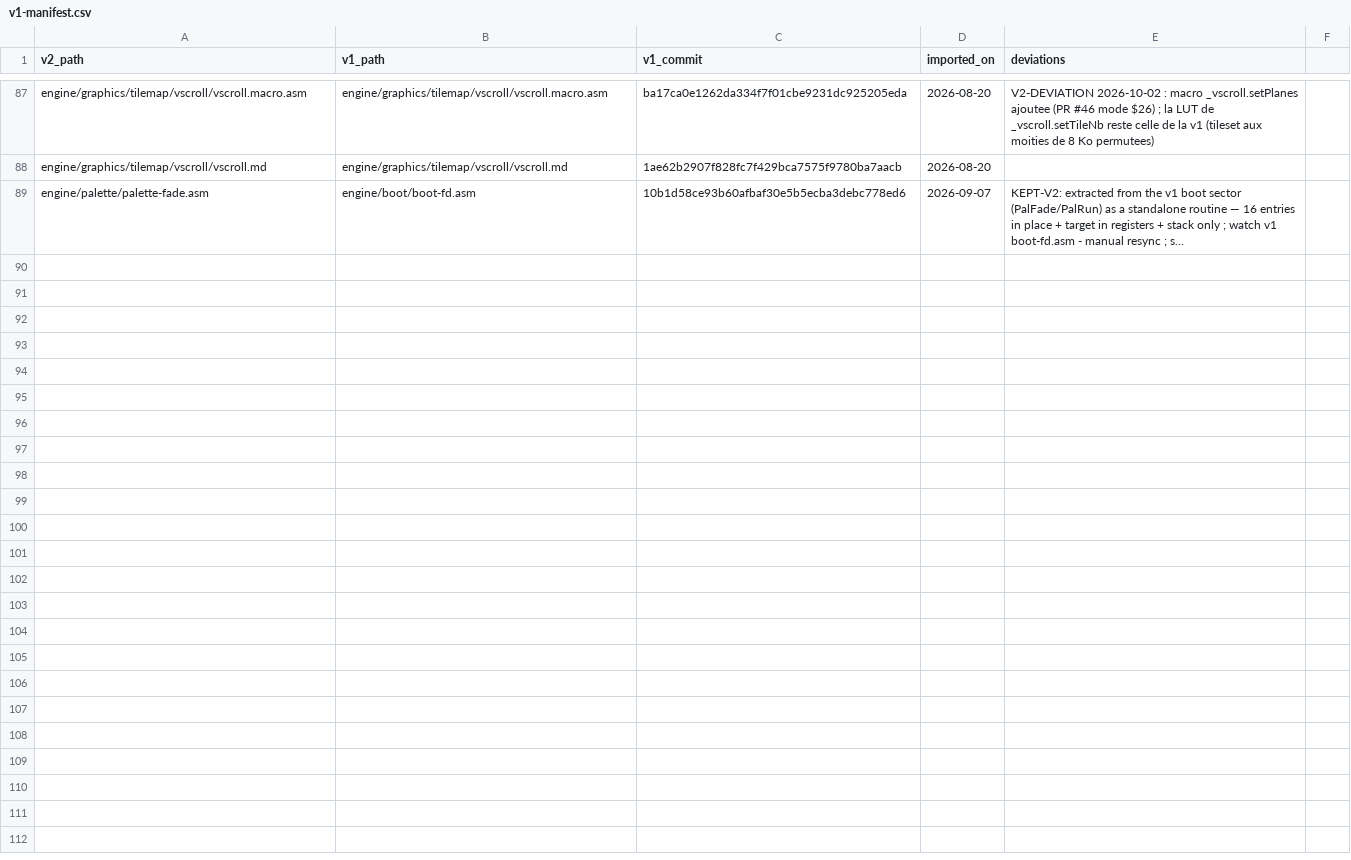
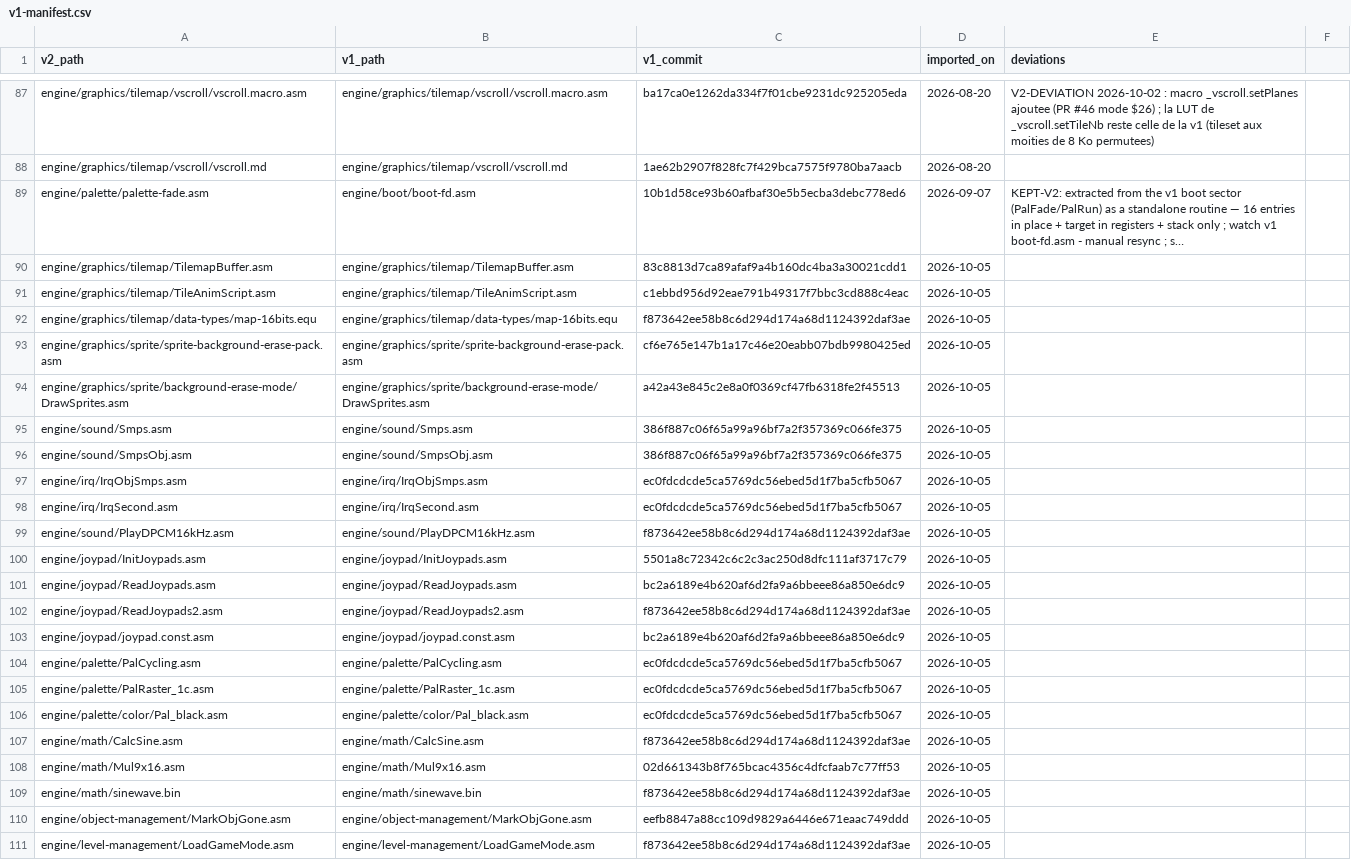
Before and after one commit to wide-dot/6809-game-builder, a CSV file: engine/v1-manifest.csv, drawn as a sheet; only a part is shown, gaps mark what is left out; long unchanged cells end in …; the diff names each change by its address in the sheet, - before the commit and + after, or states it on an @@ line.

```diff
--- a/engine/v1-manifest.csv
+++ b/engine/v1-manifest.csv
+row 90: engine/graphics/tilemap/TilemapBuffer.asm | engine/graphics/tilemap/TilemapBuffer.asm | 83c8813d7ca89afaf9a4b160dc4ba3a30021cdd1 | 2026-10-05
+row 91: engine/graphics/tilemap/TileAnimScript.asm | engine/graphics/tilemap/TileAnimScript.asm | c1ebbd956d92eae791b49317f7bbc3cd888c4eac | 2026-10-05
+row 92: engine/graphics/tilemap/data-types/map-16bits.equ | engine/graphics/tilemap/data-types/map-16bits.equ | f873642ee58b8c6d294d174a68d1124392daf3ae | 2026-10-05
+row 93: engine/graphics/sprite/sprite-background-erase-pack.asm | engine/graphics/sprite/sprite-background-erase-pack.asm | cf6e765e147b1a17c46e20eabb07bdb9980425ed | 2026-10-05
+row 94: engine/graphics/sprite/background-erase-mode/DrawSprites.asm | engine/graphics/sprite/background-erase-mode/DrawSprites.asm | a42a43e845c2e8a0f0369cf47fb6318fe2f45513 | 2026-10-05
+row 95: engine/sound/Smps.asm | engine/sound/Smps.asm | 386f887c06f65a99a96bf7a2f357369c066fe375 | 2026-10-05
+row 96: engine/sound/SmpsObj.asm | engine/sound/SmpsObj.asm | 386f887c06f65a99a96bf7a2f357369c066fe375 | 2026-10-05
+row 97: engine/irq/IrqObjSmps.asm | engine/irq/IrqObjSmps.asm | ec0fdcdcde5ca5769dc56ebed5d1f7ba5cfb5067 | 2026-10-05
+row 98: engine/irq/IrqSecond.asm | engine/irq/IrqSecond.asm | ec0fdcdcde5ca5769dc56ebed5d1f7ba5cfb5067 | 2026-10-05
+row 99: engine/sound/PlayDPCM16kHz.asm | engine/sound/PlayDPCM16kHz.asm | f873642ee58b8c6d294d174a68d1124392daf3ae | 2026-10-05
+row 100: engine/joypad/InitJoypads.asm | engine/joypad/InitJoypads.asm | 5501a8c72342c6c2c3ac250d8dfc111af3717c79 | 2026-10-05
+row 101: engine/joypad/ReadJoypads.asm | engine/joypad/ReadJoypads.asm | bc2a6189e4b620af6d2fa9a6bbeee86a850e6dc9 | 2026-10-05
+row 102: engine/joypad/ReadJoypads2.asm | engine/joypad/ReadJoypads2.asm | f873642ee58b8c6d294d174a68d1124392daf3ae | 2026-10-05
+row 103: engine/joypad/joypad.const.asm | engine/joypad/joypad.const.asm | bc2a6189e4b620af6d2fa9a6bbeee86a850e6dc9 | 2026-10-05
+row 104: engine/palette/PalCycling.asm | engine/palette/PalCycling.asm | ec0fdcdcde5ca5769dc56ebed5d1f7ba5cfb5067 | 2026-10-05
+row 105: engine/palette/PalRaster_1c.asm | engine/palette/PalRaster_1c.asm | ec0fdcdcde5ca5769dc56ebed5d1f7ba5cfb5067 | 2026-10-05
+row 106: engine/palette/color/Pal_black.asm | engine/palette/color/Pal_black.asm | ec0fdcdcde5ca5769dc56ebed5d1f7ba5cfb5067 | 2026-10-05
+row 107: engine/math/CalcSine.asm | engine/math/CalcSine.asm | f873642ee58b8c6d294d174a68d1124392daf3ae | 2026-10-05
+row 108: engine/math/Mul9x16.asm | engine/math/Mul9x16.asm | 02d661343b8f765bcac4356c4dfcfaab7c77ff53 | 2026-10-05
+row 109: engine/math/sinewave.bin | engine/math/sinewave.bin | f873642ee58b8c6d294d174a68d1124392daf3ae | 2026-10-05
+row 110: engine/object-management/MarkObjGone.asm | engine/object-management/MarkObjGone.asm | eefb8847a88cc109d9829a6446e671eaac749ddd | 2026-10-05
+row 111: engine/level-management/LoadGameMode.asm | engine/level-management/LoadGameMode.asm | f873642ee58b8c6d294d174a68d1124392daf3ae | 2026-10-05
```
Also changed, not shown: 22 other files.
